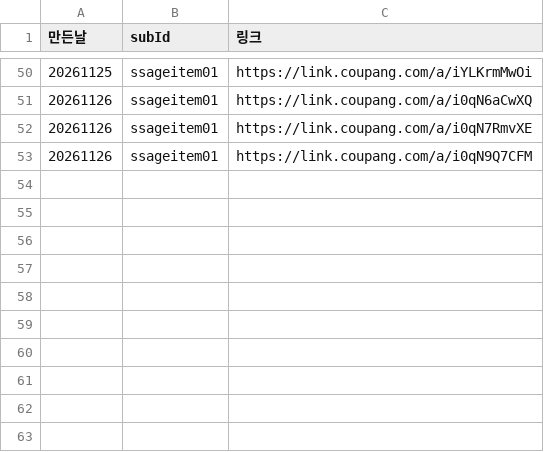
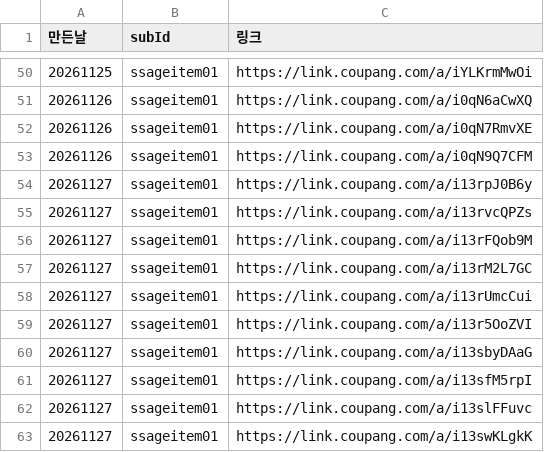
Before and after one commit to tenpm-lab/tenpm-auto, a CSV file: stats/links_made.csv, drawn as a sheet; only a part is shown, gaps mark what is left out; the diff names each change by its address in the sheet, - before the commit and + after, or states it on an @@ line.

```diff
--- a/stats/links_made.csv
+++ b/stats/links_made.csv
+row 54: 20261127 | ssageitem01 | https://link.coupang.com/a/i13rpJ0B6y
+row 55: 20261127 | ssageitem01 | https://link.coupang.com/a/i13rvcQPZs
+row 56: 20261127 | ssageitem01 | https://link.coupang.com/a/i13rFQob9M
+row 57: 20261127 | ssageitem01 | https://link.coupang.com/a/i13rM2L7GC
+row 58: 20261127 | ssageitem01 | https://link.coupang.com/a/i13rUmcCui
+row 59: 20261127 | ssageitem01 | https://link.coupang.com/a/i13r5OoZVI
+row 60: 20261127 | ssageitem01 | https://link.coupang.com/a/i13sbyDAaG
+row 61: 20261127 | ssageitem01 | https://link.coupang.com/a/i13sfM5rpI
+row 62: 20261127 | ssageitem01 | https://link.coupang.com/a/i13slFFuvc
+row 63: 20261127 | ssageitem01 | https://link.coupang.com/a/i13swKLgkK
```
Also changed, not shown: 16 other files.
